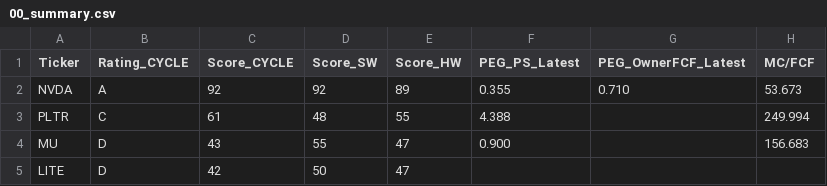
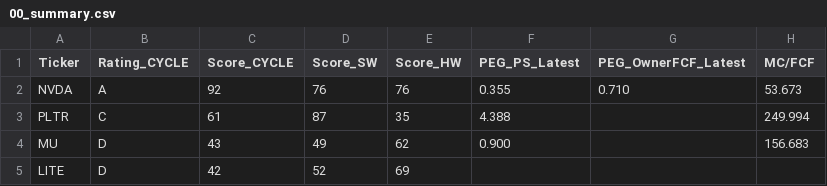
Before and after one commit to wan2355/Equity-fundamental-playground-yumizen, a CSV file: res_stock_funda/00_summary.csv, drawn as a sheet; only a part is shown; the diff names each change by its address in the sheet, - before the commit and + after, or states it on an @@ line.

```diff
--- a/res_stock_funda/00_summary.csv
+++ b/res_stock_funda/00_summary.csv
-D2 (Score_SW): 92
+D2 (Score_SW): 76
-E2 (Score_HW): 89
+E2 (Score_HW): 76
-D3 (Score_SW): 48
+D3 (Score_SW): 87
-E3 (Score_HW): 55
+E3 (Score_HW): 35
-D4 (Score_SW): 55
+D4 (Score_SW): 49
-E4 (Score_HW): 47
+E4 (Score_HW): 62
-D5 (Score_SW): 50
+D5 (Score_SW): 52
-E5 (Score_HW): 47
+E5 (Score_HW): 69
```
Also changed, not shown: res_stock_funda/summary_A4.csv, 29 other files.
